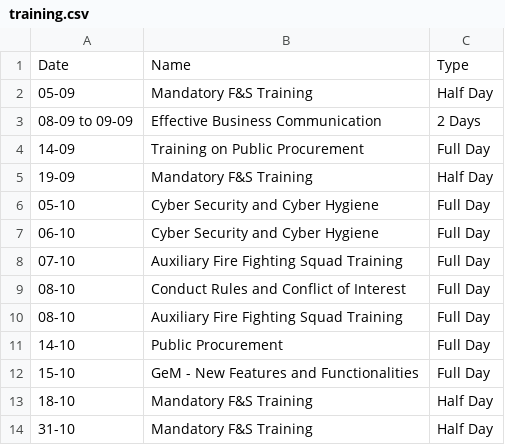
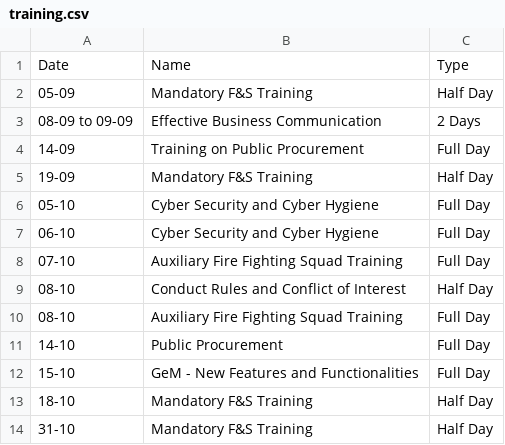
Before and after one commit to debajitd1292/v.beta, a CSV file: updates/training.csv, drawn as a sheet.

Commit message:
Update training.csv

```diff
--- a/updates/training.csv
+++ b/updates/training.csv
@@ -8,3 +8,3 @@ Date,Name,Type
 07-10,Auxiliary Fire Fighting Squad Training,Full Day
-08-10,Conduct Rules and Conflict of Interest,Full Day
+08-10,Conduct Rules and Conflict of Interest,Half Day
 08-10,Auxiliary Fire Fighting Squad Training,Full Day
```
